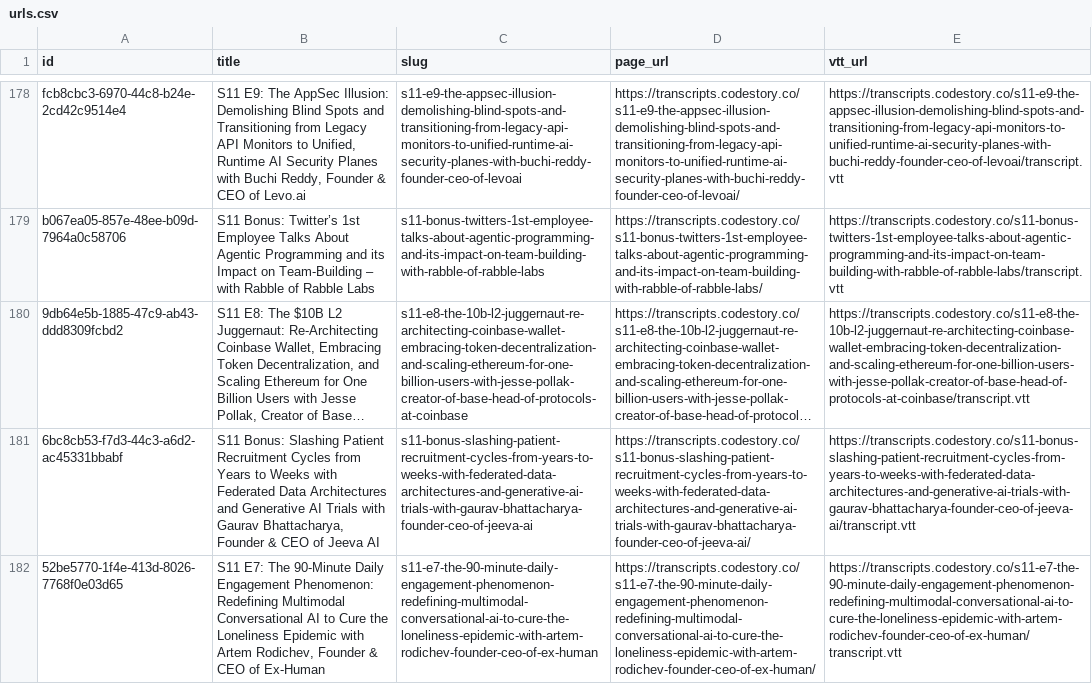
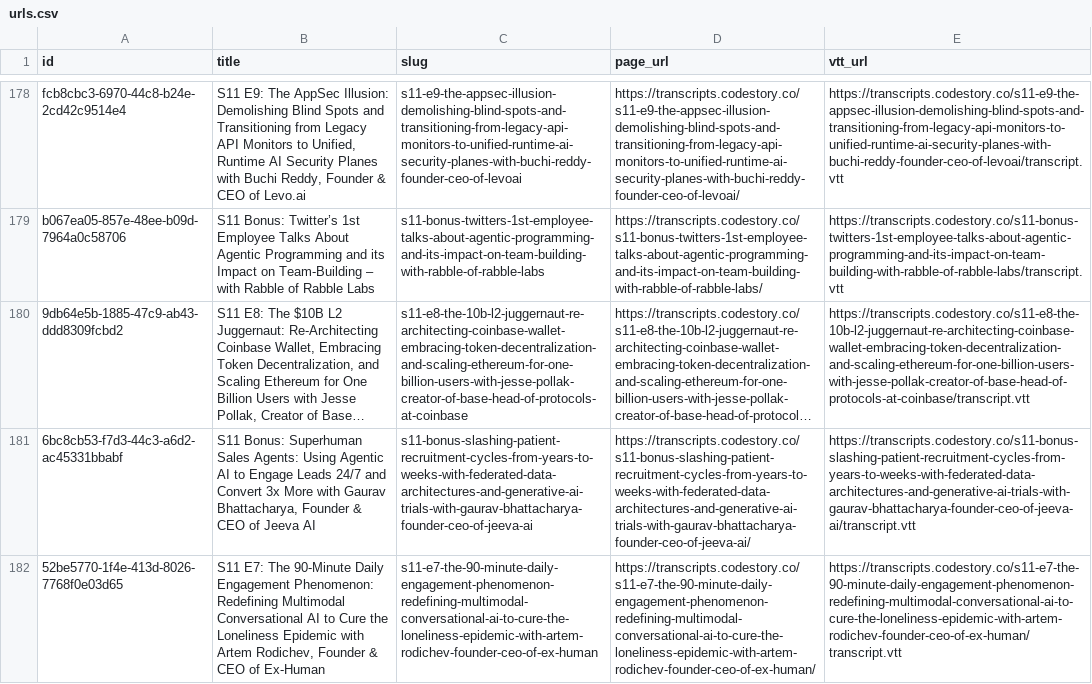
Before and after one commit to nlabhart/codestory-transcripts, a CSV file: urls.csv, drawn as a sheet; only a part is shown, gaps mark what is left out; long unchanged cells end in …; the diff covers the shown part only; the diff names each change by its address in the sheet, - before the commit and + after, or states it on an @@ line.

```diff
--- a/urls.csv
+++ b/urls.csv
-B181 (title): S11 Bonus: Slashing Patient Recruitment Cycles from Years to Weeks with Federated Data Architectures and Generative AI Trials with Gaurav…
+B181 (title): S11 Bonus: Superhuman Sales Agents: Using Agentic AI to Engage Leads 24/7 and Convert 3x More with Gaurav…
```
Also changed, not shown: 9 edited cells elsewhere in this file, 31 other files.
